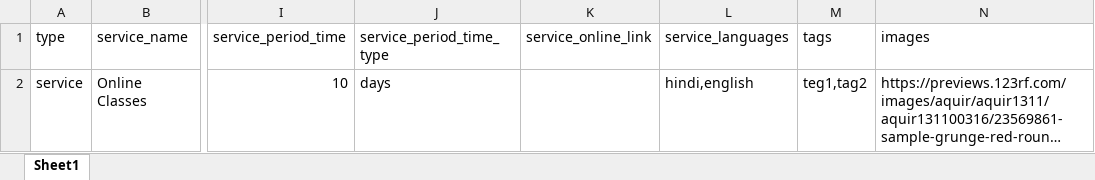
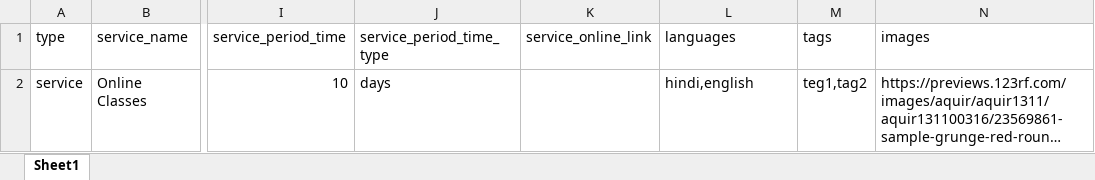
Before and after one commit to sonam110/student-store-api, an Excel workbook: public/export/service-import-sample-file.xlsx, sheet Sheet1, drawn as a sheet; only a part is shown, gaps mark what is left out; long unchanged cells end in …; values as stored, in another font and other column widths than the file's, no borders; the diff names each change by its address in the sheet, - before the commit and + after, or states it on an @@ line.

```diff
--- a/public/export/service-import-sample-file.xlsx (sheet Sheet1)
+++ b/public/export/service-import-sample-file.xlsx (sheet Sheet1)
-L1: service_languages
+L1: languages
```
Also changed, not shown: public/export/book-import-sample-file-service-provider.xlsx, 3 other files.
